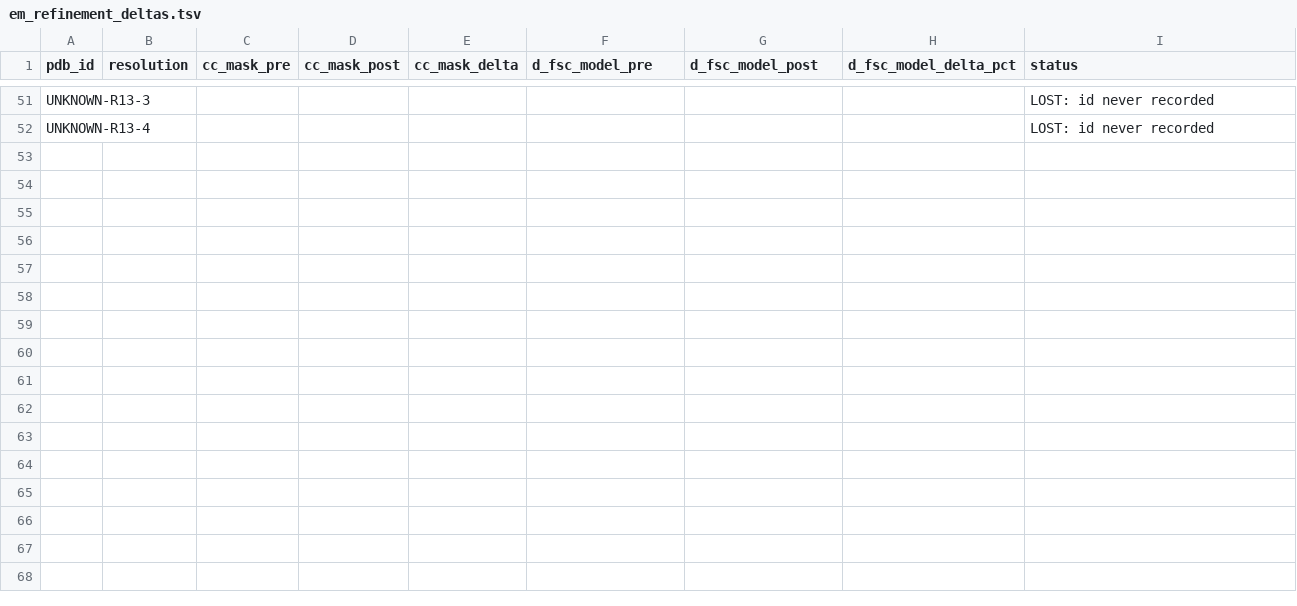
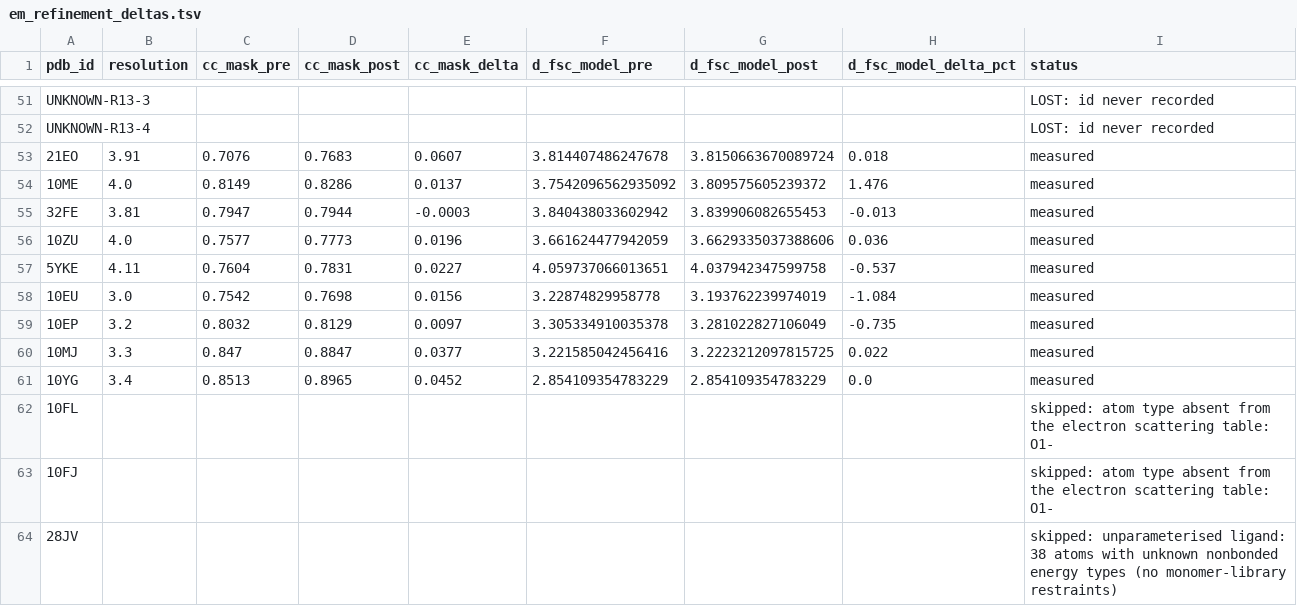
Before and after one commit to realmarcin/protstruct_review, a TSV file: ref/research/data/em_refinement_deltas.tsv, drawn as a sheet; only a part is shown, gaps mark what is left out.

```diff
--- a/ref/research/data/em_refinement_deltas.tsv
+++ b/ref/research/data/em_refinement_deltas.tsv
@@ -52 +52,13 @@ UNKNOWN-R13-3								LOST: id never recorded
 UNKNOWN-R13-4								LOST: id never recorded
+21EO	3.91	0.7076	0.7683	0.0607	3.814407486247678	3.8150663670089724	0.018	measured
+10ME	4.0	0.8149	0.8286	0.0137	3.7542096562935092	3.809575605239372	1.476	measured
+32FE	3.81	0.7947	0.7944	-0.0003	3.840438033602942	3.839906082655453	-0.013	measured
+10ZU	4.0	0.7577	0.7773	0.0196	3.661624477942059	3.6629335037388606	0.036	measured
+5YKE	4.11	0.7604	0.7831	0.0227	4.059737066013651	4.037942347599758	-0.537	measured
+10EU	3.0	0.7542	0.7698	0.0156	3.22874829958778	3.193762239974019	-1.084	measured
+10EP	3.2	0.8032	0.8129	0.0097	3.305334910035378	3.281022827106049	-0.735	measured
+10MJ	3.3	0.847	0.8847	0.0377	3.221585042456416	3.2223212097815725	0.022	measured
+10YG	3.4	0.8513	0.8965	0.0452	2.854109354783229	2.854109354783229	0.0	measured
+10FL								skipped: atom type absent from the electron scattering table: O1-
+10FJ								skipped: atom type absent from the electron scattering table: O1-
+28JV								skipped: unparameterised ligand: 38 atoms with unknown nonbonded energy types (no monomer-library restraints)
```
Also changed, not shown: 3 other files.
